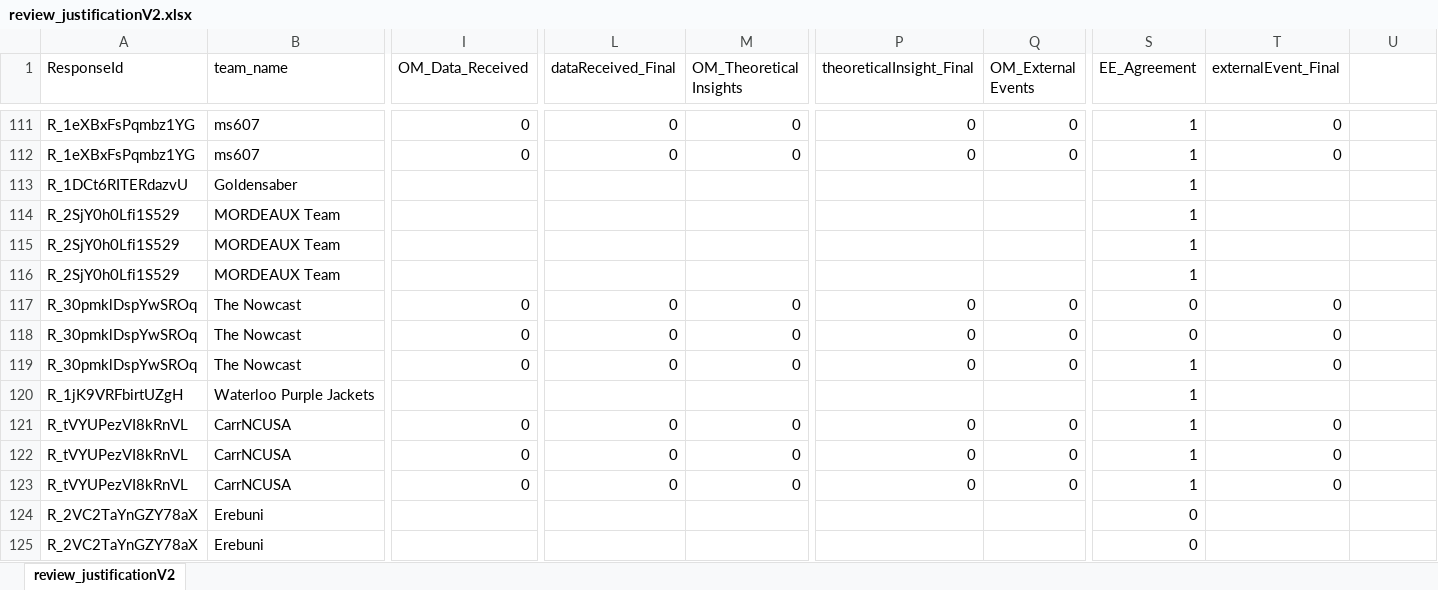
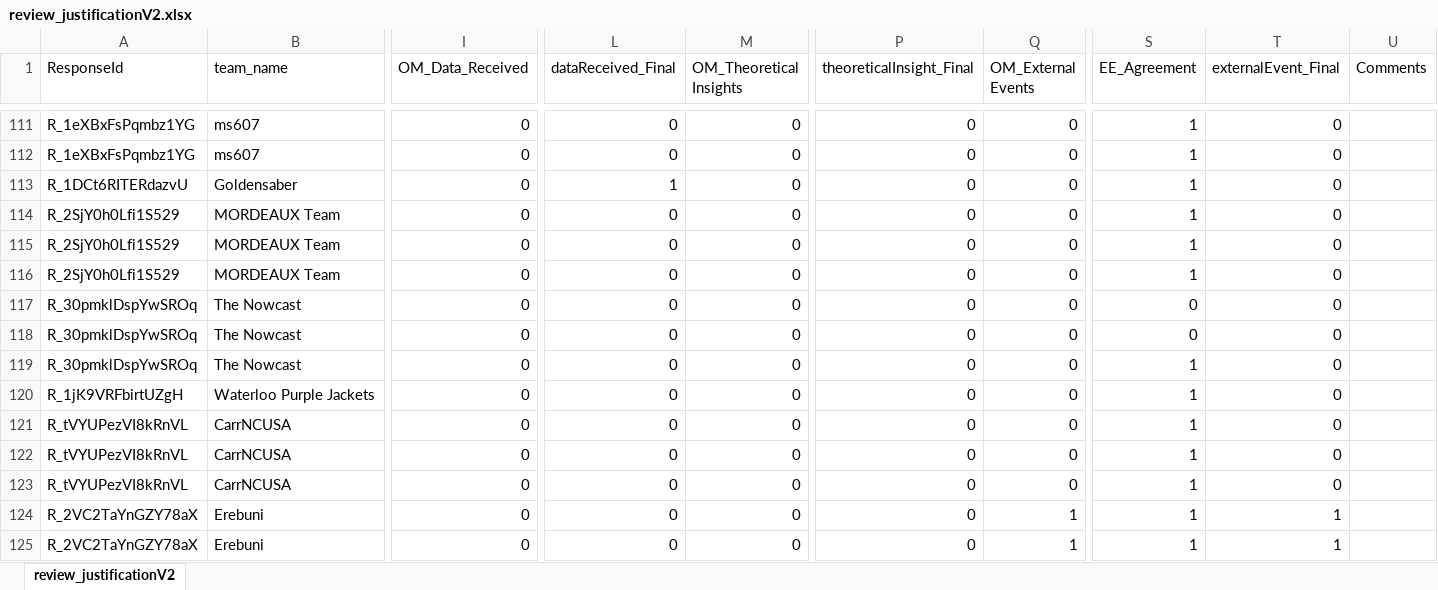
Before and after one commit to grossmania/Forecasting-Tournament, an Excel workbook: Data Cleaning/review_justificationV2.xlsx, sheet review_justificationV2, drawn as a sheet; only a part is shown, gaps mark what is left out; values as stored, in another font and other column widths than the file's, no borders; conditional formats not drawn; the diff covers the shown part only; the diff names each change by its address in the sheet, - before the commit and + after, or states it on an @@ line.

Commit message:
added corrected review justification + re-added gender identity column for prolific sample

```diff
--- a/Data Cleaning/review_justificationV2.xlsx (sheet review_justificationV2)
+++ b/Data Cleaning/review_justificationV2.xlsx (sheet review_justificationV2)
-U1: (empty)
+U1: Comments
-I113:I116 (OM_Data_Received): (empty)
+I113:I116 (OM_Data_Received): 0
-L113 (dataReceived_Final): (empty)
+L113 (dataReceived_Final): 1
-M113:M116 (OM_Theoretical Insights): (empty)
+M113:M116 (OM_Theoretical Insights): 0
-P113:P116 (theoreticalInsight_Final): (empty)
+P113:P116 (theoreticalInsight_Final): 0
-Q113:Q116 (OM_External Events): (empty)
+Q113:Q116 (OM_External Events): 0
-T113:T116 (externalEvent_Final): (empty)
+T113:T116 (externalEvent_Final): 0
-L114:L116 (dataReceived_Final): (empty)
+L114:L116 (dataReceived_Final): 0
-I120 (OM_Data_Received): (empty)
+I120 (OM_Data_Received): 0
-L120 (dataReceived_Final): (empty)
+L120 (dataReceived_Final): 0
-M120 (OM_Theoretical Insights): (empty)
+M120 (OM_Theoretical Insights): 0
-P120 (theoreticalInsight_Final): (empty)
+P120 (theoreticalInsight_Final): 0
-Q120 (OM_External Events): (empty)
+Q120 (OM_External Events): 0
-T120 (externalEvent_Final): (empty)
+T120 (externalEvent_Final): 0
-I124:I125 (OM_Data_Received): (empty)
+I124:I125 (OM_Data_Received): 0
-L124:L125 (dataReceived_Final): (empty)
+L124:L125 (dataReceived_Final): 0
-M124:M125 (OM_Theoretical Insights): (empty)
+M124:M125 (OM_Theoretical Insights): 0
-P124:P125 (theoreticalInsight_Final): (empty)
+P124:P125 (theoreticalInsight_Final): 0
-Q124:Q125 (OM_External Events): (empty)
+Q124:Q125 (OM_External Events): 1
-S124:S125 (EE_Agreement): 0
+S124:S125 (EE_Agreement): 1
-T124:T125 (externalEvent_Final): (empty)
+T124:T125 (externalEvent_Final): 1
```
Also changed, not shown: 274 edited cells elsewhere in this sheet, formulas that keep their value, Columns reference.xlsx, 4 other files.
